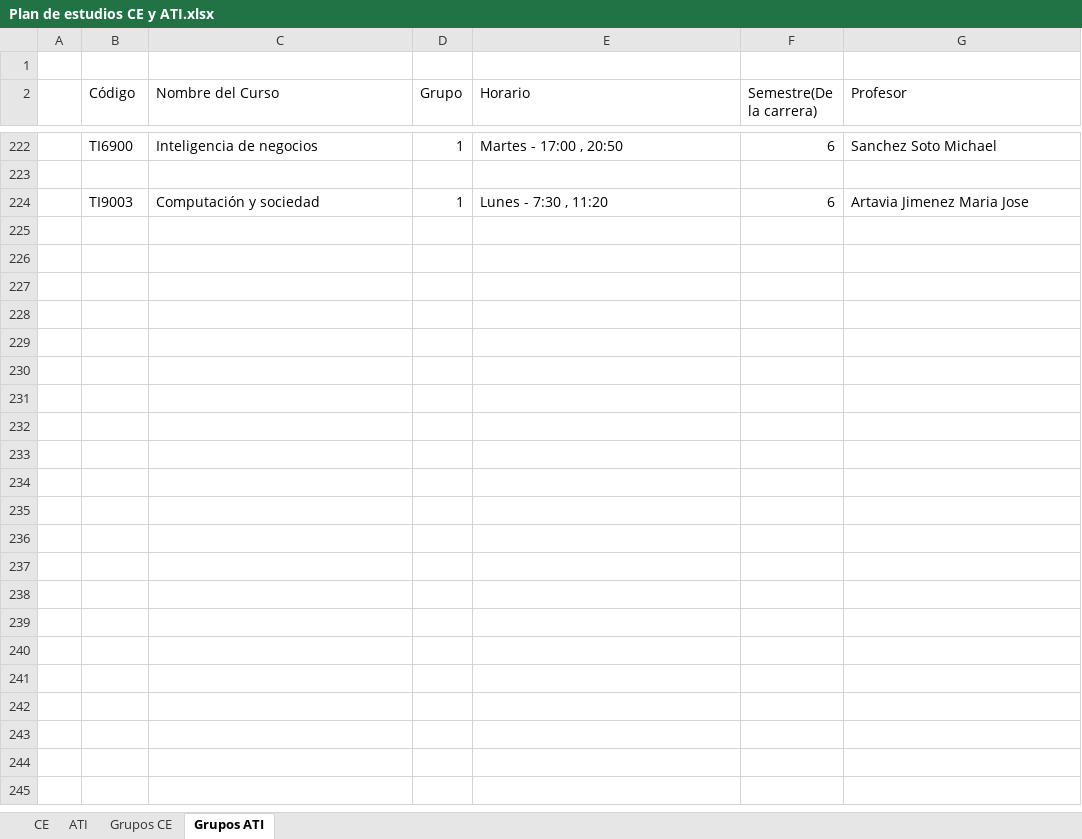
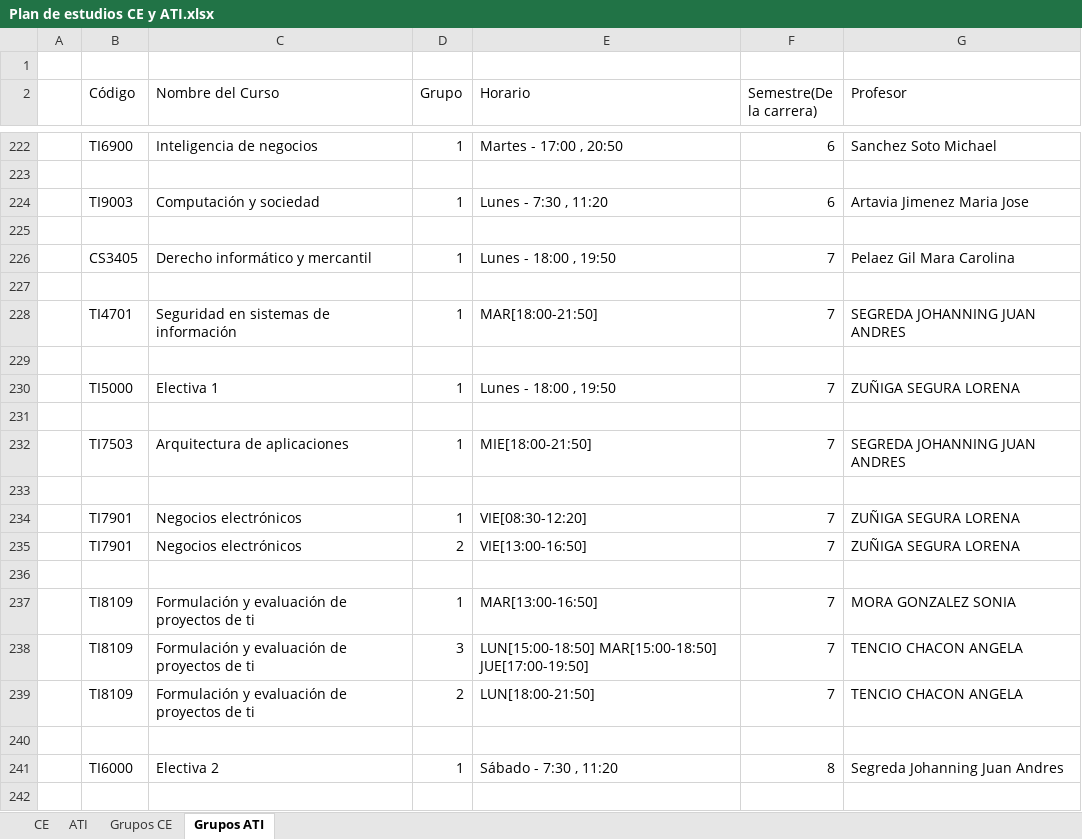
Before and after one commit to Jose12Ignacio/Paradigmasproyect, an Excel workbook: c/Plan de estudios CE y ATI.xlsx, sheet Grupos ATI, drawn as a sheet; only a part is shown, gaps mark what is left out; values as stored, in another font and other column widths than the file's, no borders; the diff covers the shown part only; the diff names each change by its address in the sheet, - before the commit and + after, or states it on an @@ line.

```diff
--- a/c/Plan de estudios CE y ATI.xlsx (sheet Grupos ATI)
+++ b/c/Plan de estudios CE y ATI.xlsx (sheet Grupos ATI)
+row 225: (empty)
+row 226:  | CS3405 | Derecho informático y mercantil | 1 | Lunes - 18:00 , 19:50 | 7 | Pelaez Gil Mara Carolina
+row 227: (empty)
+row 228:  | TI4701 | Seguridad en sistemas de información | 1 | MAR[18:00-21:50] | 7 | SEGREDA JOHANNING JUAN ANDRES
+row 229: (empty)
+row 230:  | TI5000 | Electiva 1 | 1 | Lunes - 18:00 , 19:50 | 7 | ZUÑIGA SEGURA LORENA
+row 231: (empty)
+row 232:  | TI7503 | Arquitectura de aplicaciones | 1 | MIE[18:00-21:50] | 7 | SEGREDA JOHANNING JUAN ANDRES
+row 233: (empty)
+row 234:  | TI7901 | Negocios electrónicos | 1 | VIE[08:30-12:20] | 7 | ZUÑIGA SEGURA LORENA
+row 235:  | TI7901 | Negocios electrónicos | 2 | VIE[13:00-16:50] | 7 | ZUÑIGA SEGURA LORENA
+row 236: (empty)
+row 237:  | TI8109 | Formulación y evaluación de proyectos de ti | 1 | MAR[13:00-16:50] | 7 | MORA GONZALEZ SONIA
+row 238:  | TI8109 | Formulación y evaluación de proyectos de ti | 3 | LUN[15:00-18:50] MAR[15:00-18:50] JUE[17:00-19:50] | 7 | TENCIO CHACON ANGELA
+row 239:  | TI8109 | Formulación y evaluación de proyectos de ti | 2 | LUN[18:00-21:50] | 7 | TENCIO CHACON ANGELA
+row 240: (empty)
+row 241:  | TI6000 | Electiva 2 | 1 | Sábado - 7:30 , 11:20 | 8 | Segreda Johanning Juan Andres
+row 242: (empty)
```
Also changed, not shown: 14 added rows elsewhere in this sheet, sheet Grupos CE, sheet CE, sheet ATI, 2 other files.
